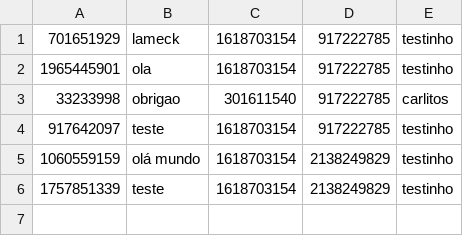
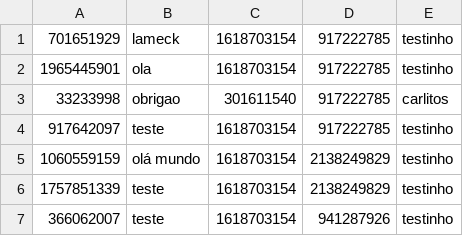
Before and after one commit to vinixiii/Instadev, a CSV file: Database/Comentario.csv, drawn as a sheet; the diff names each change by its address in the sheet, - before the commit and + after, or states it on an @@ line.

```diff
--- a/Database/Comentario.csv
+++ b/Database/Comentario.csv
+row 7: 366062007 | teste | 1618703154 | 941287926 | testinho
```
Also changed, not shown: Database/Usuarios.csv, 14 other files.
